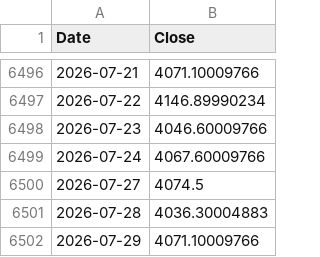
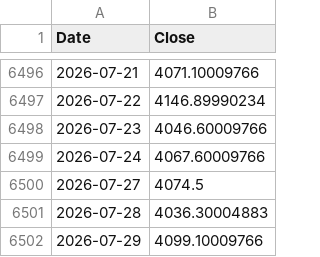
Before and after one commit to rkarim25/Guarded-levered-SP, a CSV file: gold_daily.csv, drawn as a sheet; only a part is shown, gaps mark what is left out.

```diff
--- a/gold_daily.csv
+++ b/gold_daily.csv
@@ -6501,2 +6501,2 @@ Date,Close
 2026-07-28,4036.30004883
-2026-07-29,4071.10009766
+2026-07-29,4099.10009766
```
Also changed, not shown: msci_em_daily.csv, ndx_daily.csv, 13 other files.
